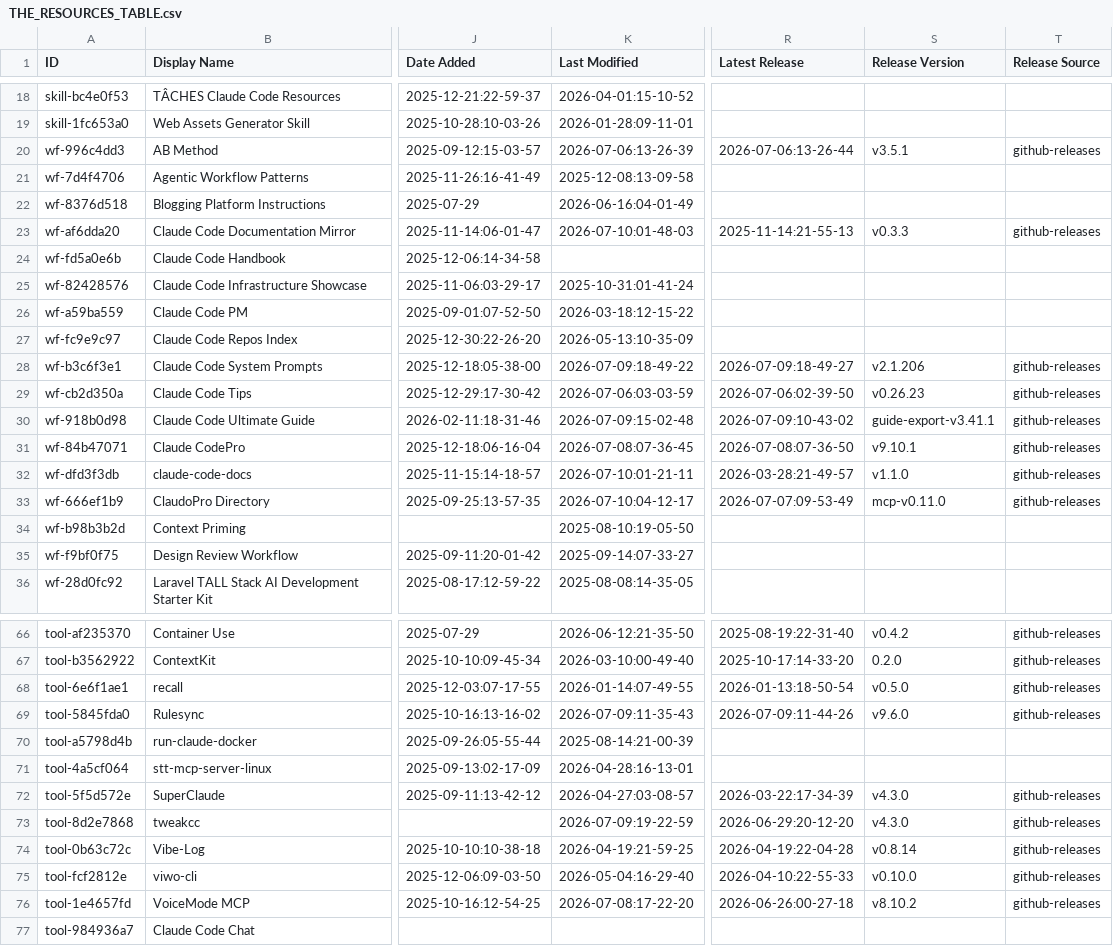
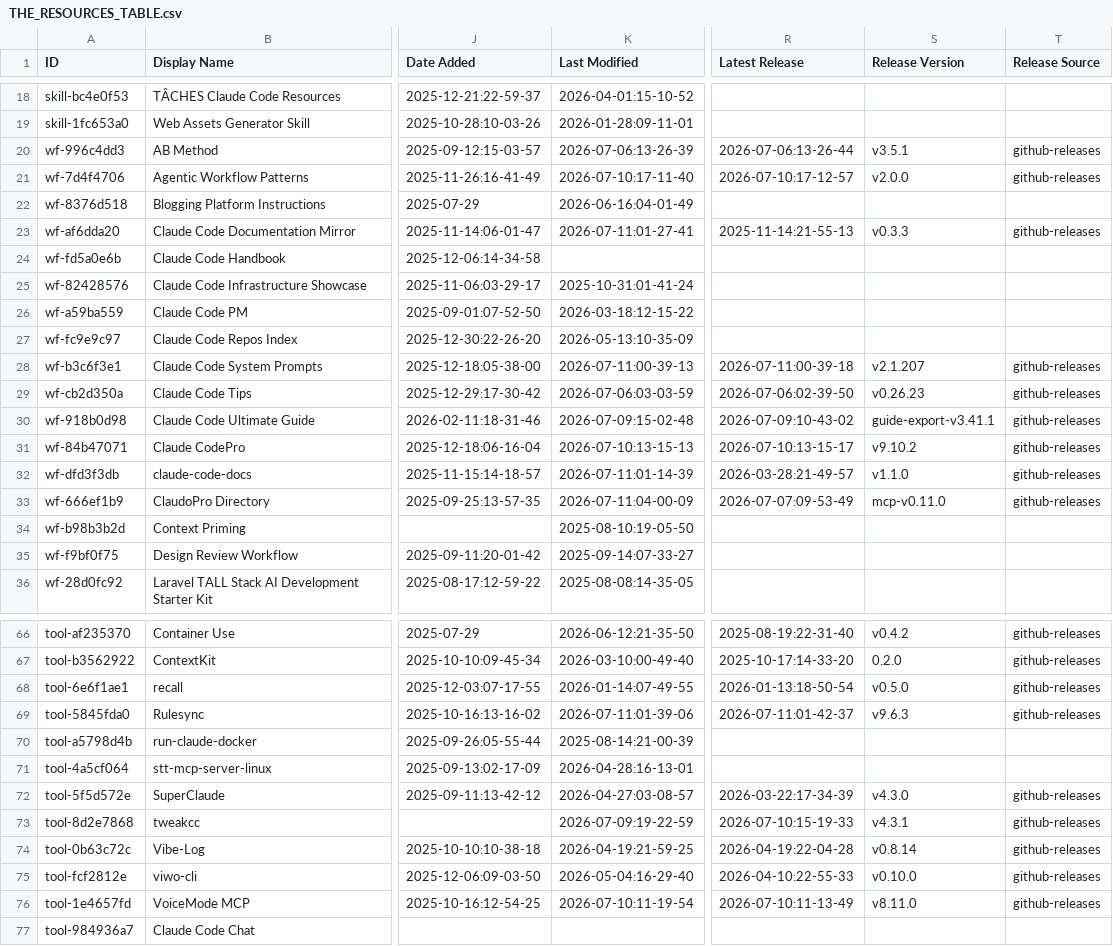
Before and after one commit to nicofierrov/awesome-claude-code, a CSV file: THE_RESOURCES_TABLE.csv, drawn as a sheet; only a part is shown, gaps mark what is left out; the diff covers the shown part only; the diff names each change by its address in the sheet, - before the commit and + after, or states it on an @@ line.

```diff
--- a/THE_RESOURCES_TABLE.csv
+++ b/THE_RESOURCES_TABLE.csv
-K21 (Last Modified): 2025-12-08:13-09-58
+K21 (Last Modified): 2026-07-10:17-11-40
-R21 (Latest Release): (empty)
+R21 (Latest Release): 2026-07-10:17-12-57
-S21 (Release Version): (empty)
+S21 (Release Version): v2.0.0
-T21 (Release Source): (empty)
+T21 (Release Source): github-releases
-K23 (Last Modified): 2026-07-10:01-48-03
+K23 (Last Modified): 2026-07-11:01-27-41
-K28 (Last Modified): 2026-07-09:18-49-22
+K28 (Last Modified): 2026-07-11:00-39-13
-R28 (Latest Release): 2026-07-09:18-49-27
+R28 (Latest Release): 2026-07-11:00-39-18
-S28 (Release Version): v2.1.206
+S28 (Release Version): v2.1.207
-K31 (Last Modified): 2026-07-08:07-36-45
+K31 (Last Modified): 2026-07-10:13-15-13
-R31 (Latest Release): 2026-07-08:07-36-50
+R31 (Latest Release): 2026-07-10:13-15-17
-S31 (Release Version): v9.10.1
+S31 (Release Version): v9.10.2
-K32 (Last Modified): 2026-07-10:01-21-11
+K32 (Last Modified): 2026-07-11:01-14-39
-K33 (Last Modified): 2026-07-10:04-12-17
+K33 (Last Modified): 2026-07-11:04-00-09
-K69 (Last Modified): 2026-07-09:11-35-43
+K69 (Last Modified): 2026-07-11:01-39-06
-R69 (Latest Release): 2026-07-09:11-44-26
+R69 (Latest Release): 2026-07-11:01-42-37
-S69 (Release Version): v9.6.0
+S69 (Release Version): v9.6.3
-R73 (Latest Release): 2026-06-29:20-12-20
+R73 (Latest Release): 2026-07-10:15-19-33
-S73 (Release Version): v4.3.0
+S73 (Release Version): v4.3.1
-K76 (Last Modified): 2026-07-08:17-22-20
+K76 (Last Modified): 2026-07-10:11-19-54
-R76 (Latest Release): 2026-06-26:00-27-18
+R76 (Latest Release): 2026-07-10:11-13-49
-S76 (Release Version): v8.10.2
+S76 (Release Version): v8.11.0
```
Also changed, not shown: 27 edited cells elsewhere in this file.
